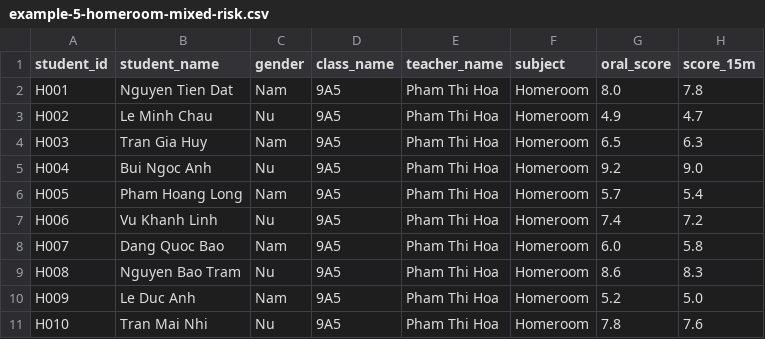
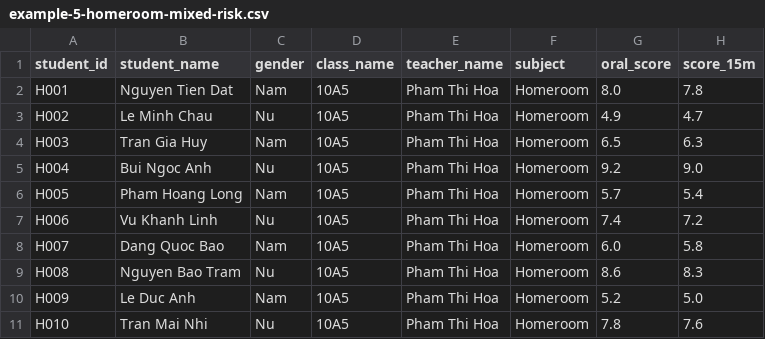
Before and after one commit to ViTeachTeam/vi-teach, a CSV file: apps/web/public/examples/example-5-homeroom-mixed-risk.csv, drawn as a sheet; only a part is shown; the diff names each change by its address in the sheet, - before the commit and + after, or states it on an @@ line.

Commit message:
feat: update student class names in example CSV files and enhance trend chart interactivity in Dashboard component

```diff
--- a/apps/web/public/examples/example-5-homeroom-mixed-risk.csv
+++ b/apps/web/public/examples/example-5-homeroom-mixed-risk.csv
-D2:D11 (class_name): 9A5
+D2:D11 (class_name): 10A5
```
Also changed, not shown: apps/web/public/examples/example-3-english-grade11.csv, apps/web/public/examples/example-4-chemistry-grade12.csv, 2 other files.
